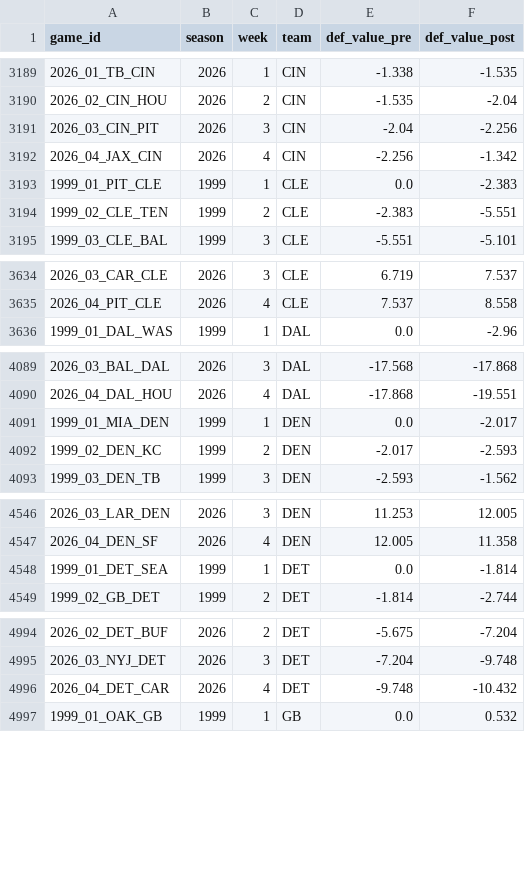
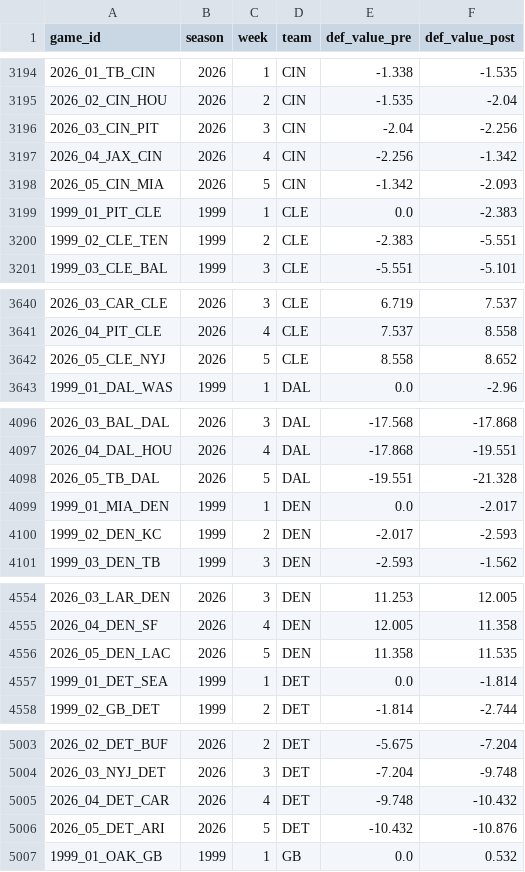
Before and after one commit to mitch-avis/nfeloqb, a CSV file: Other Data/defensive_adjustments.csv, drawn as a sheet; only a part is shown, gaps mark what is left out; the diff covers the shown part only.

```diff
--- a/Other Data/defensive_adjustments.csv
+++ b/Other Data/defensive_adjustments.csv
@@ -3192,2 +3197,3 @@ game_id,season,week,team,def_value_pre,def_value_post
 2026_04_JAX_CIN,2026,4,CIN,-2.256,-1.342
+2026_05_CIN_MIA,2026,5,CIN,-1.342,-2.093
 1999_01_PIT_CLE,1999,1,CLE,0.0,-2.383
@@ -3635,2 +3641,3 @@ game_id,season,week,team,def_value_pre,def_value_post
 2026_04_PIT_CLE,2026,4,CLE,7.537,8.558
+2026_05_CLE_NYJ,2026,5,CLE,8.558,8.652
 1999_01_DAL_WAS,1999,1,DAL,0.0,-2.96
@@ -4090,2 +4097,3 @@ game_id,season,week,team,def_value_pre,def_value_post
 2026_04_DAL_HOU,2026,4,DAL,-17.868,-19.551
+2026_05_TB_DAL,2026,5,DAL,-19.551,-21.328
 1999_01_MIA_DEN,1999,1,DEN,0.0,-2.017
@@ -4547,2 +4555,3 @@ game_id,season,week,team,def_value_pre,def_value_post
 2026_04_DEN_SF,2026,4,DEN,12.005,11.358
+2026_05_DEN_LAC,2026,5,DEN,11.358,11.535
 1999_01_DET_SEA,1999,1,DET,0.0,-1.814
@@ -4996,2 +5005,3 @@ game_id,season,week,team,def_value_pre,def_value_post
 2026_04_DET_CAR,2026,4,DET,-9.748,-10.432
+2026_05_DET_ARI,2026,5,DET,-10.432,-10.876
 1999_01_OAK_GB,1999,1,GB,0.0,0.532
```
Also changed, not shown: 25 added rows elsewhere in this file, Other Data/meta_data.csv, 3 other files.
